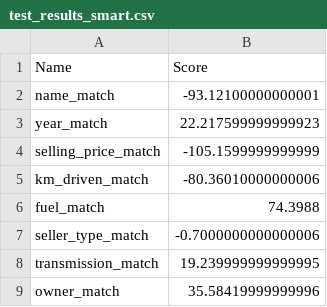
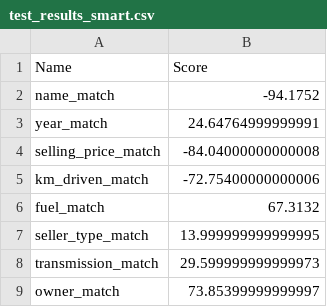
Before and after one commit to File500/Data_science_and_analysis, a CSV file: app/test_results/test_results_smart.csv, drawn as a sheet.

```diff
--- a/app/test_results/test_results_smart.csv
+++ b/app/test_results/test_results_smart.csv
@@ -1,9 +1,9 @@
 Name,Score
-name_match,-93.12100000000001
-year_match,22.217599999999923
-selling_price_match,-105.1599999999999
-km_driven_match,-80.36010000000006
-fuel_match,74.3988
-seller_type_match,-0.7000000000000006
-transmission_match,19.239999999999995
-owner_match,35.58419999999996
+name_match,-94.1752
+year_match,24.64764999999991
+selling_price_match,-84.04000000000008
+km_driven_match,-72.75400000000006
+fuel_match,67.3132
+seller_type_match,13.999999999999995
+transmission_match,29.599999999999973
+owner_match,73.85399999999997
```
Also changed, not shown: app/data/recommendations.csv, app/test_results/test_results_naive.csv, 9 other files.
